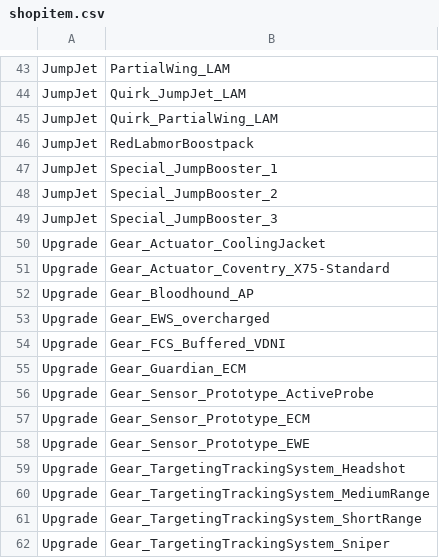
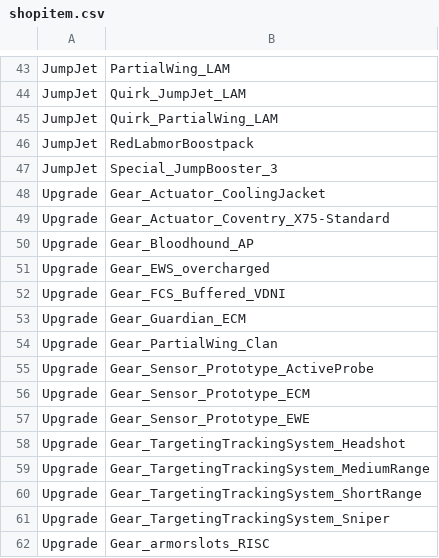
Before and after one commit to kaizhu256/roguetech-cheat, a CSV file: shopitem.csv, drawn as a sheet; only a part is shown, gaps mark what is left out; the shorter side is filled out with more unchanged rows.

Commit message:
shop

```diff
--- a/shopitem.csv
+++ b/shopitem.csv
@@ -46,4 +46,2 @@ JumpJet,Quirk_PartialWing_LAM
 JumpJet,RedLabmorBoostpack
-JumpJet,Special_JumpBooster_1
-JumpJet,Special_JumpBooster_2
 JumpJet,Special_JumpBooster_3
@@ -55,2 +53,3 @@ Upgrade,Gear_FCS_Buffered_VDNI
 Upgrade,Gear_Guardian_ECM
+Upgrade,Gear_PartialWing_Clan
 Upgrade,Gear_Sensor_Prototype_ActiveProbe
```
